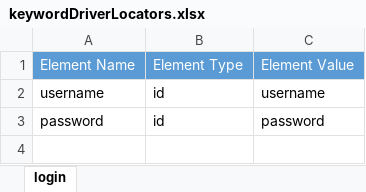
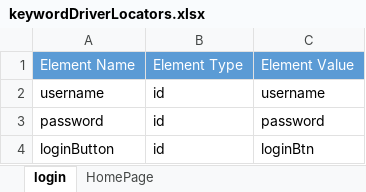
Before and after one commit to mhmmtkkl/keywordDrivenFramework, an Excel workbook: src/main/java/AllElements/keywordDriverLocators.xlsx, sheet login, drawn as a sheet; values as stored, in another font and other column widths than the file's, no borders; the diff names each change by its address in the sheet, - before the commit and + after, or states it on an @@ line.

```diff
--- a/src/main/java/AllElements/keywordDriverLocators.xlsx (sheet login)
+++ b/src/main/java/AllElements/keywordDriverLocators.xlsx (sheet login)
+sheet tab: HomePage
+row 4: loginButton | id | loginBtn
```
Also changed, not shown: 2 other files.
